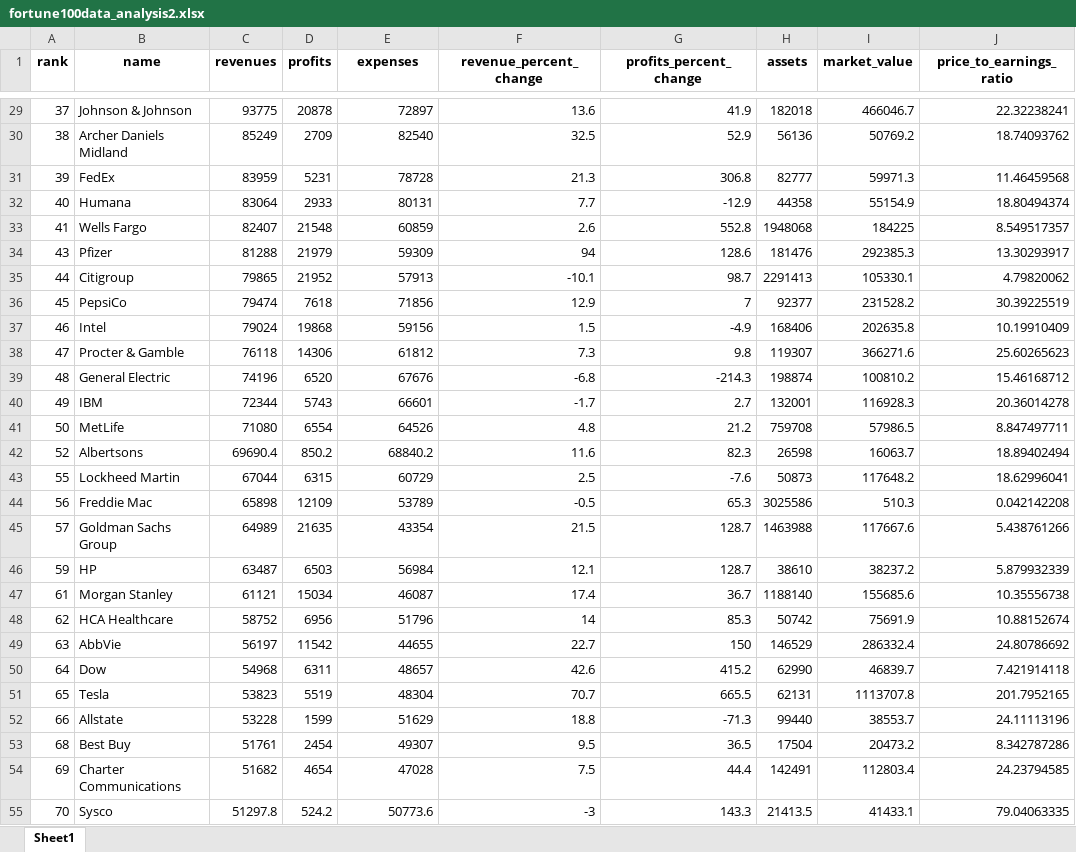
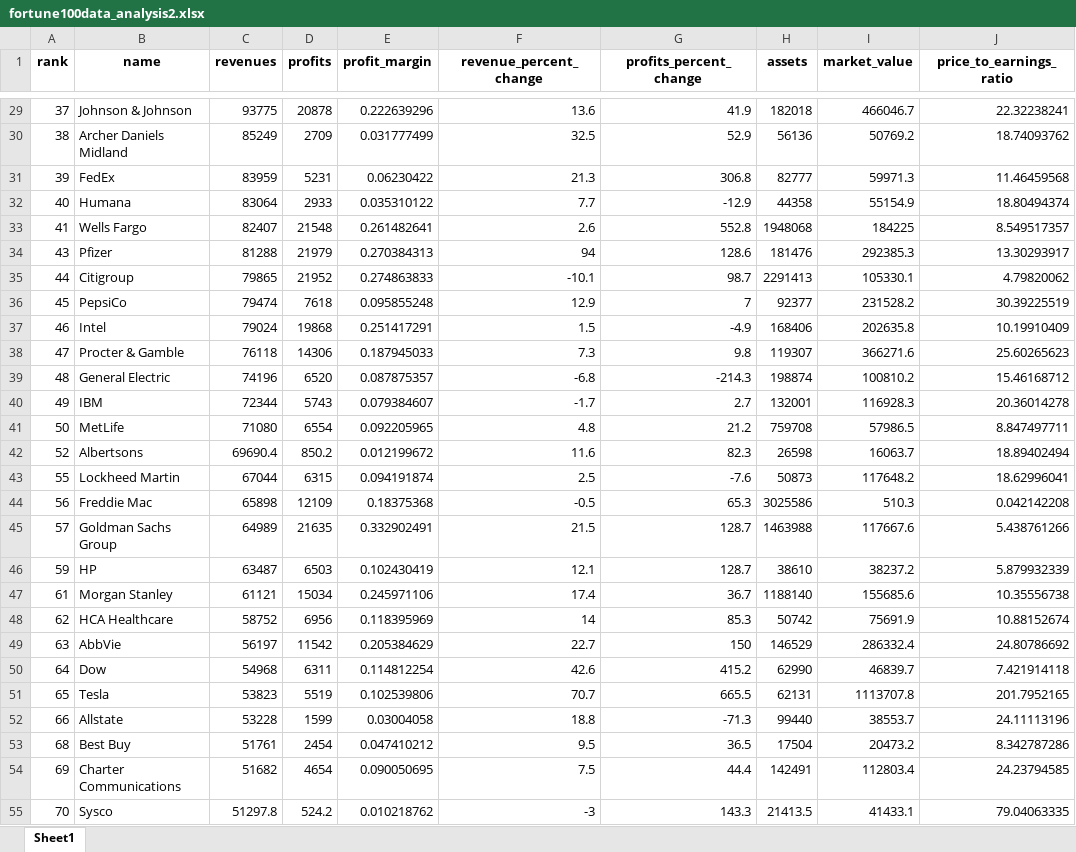
Before and after one commit to ubco-W2022T1-cosc301/project-group4, an Excel workbook: data/processed/fortune100data_analysis2.xlsx, sheet Sheet1, drawn as a sheet; only a part is shown, gaps mark what is left out; values as stored, in another font and other column widths than the file's, no borders; the diff covers the shown part only; the diff names each change by its address in the sheet, - before the commit and + after, or states it on an @@ line.

```diff
--- a/data/processed/fortune100data_analysis2.xlsx (sheet Sheet1)
+++ b/data/processed/fortune100data_analysis2.xlsx (sheet Sheet1)
-E1: expenses
+E1: profit_margin
-E29 (profit_margin): 72897
+E29 (profit_margin): 0.222639296
-E30 (profit_margin): 82540
+E30 (profit_margin): 0.031777499
-E31 (profit_margin): 78728
+E31 (profit_margin): 0.06230422
-E32 (profit_margin): 80131
+E32 (profit_margin): 0.035310122
-E33 (profit_margin): 60859
+E33 (profit_margin): 0.261482641
-E34 (profit_margin): 59309
+E34 (profit_margin): 0.270384313
-E35 (profit_margin): 57913
+E35 (profit_margin): 0.274863833
-E36 (profit_margin): 71856
+E36 (profit_margin): 0.095855248
-E37 (profit_margin): 59156
+E37 (profit_margin): 0.251417291
-E38 (profit_margin): 61812
+E38 (profit_margin): 0.187945033
-E39 (profit_margin): 67676
+E39 (profit_margin): 0.087875357
-E40 (profit_margin): 66601
+E40 (profit_margin): 0.079384607
-E41 (profit_margin): 64526
+E41 (profit_margin): 0.092205965
-E42 (profit_margin): 68840.2
+E42 (profit_margin): 0.012199672
-E43 (profit_margin): 60729
+E43 (profit_margin): 0.094191874
-E44 (profit_margin): 53789
+E44 (profit_margin): 0.18375368
-E45 (profit_margin): 43354
+E45 (profit_margin): 0.332902491
-E46 (profit_margin): 56984
+E46 (profit_margin): 0.102430419
-E47 (profit_margin): 46087
+E47 (profit_margin): 0.245971106
-E48 (profit_margin): 51796
+E48 (profit_margin): 0.118395969
-E49 (profit_margin): 44655
+E49 (profit_margin): 0.205384629
-E50 (profit_margin): 48657
+E50 (profit_margin): 0.114812254
-E51 (profit_margin): 48304
+E51 (profit_margin): 0.102539806
-E52 (profit_margin): 51629
+E52 (profit_margin): 0.03004058
-E53 (profit_margin): 49307
+E53 (profit_margin): 0.047410212
-E54 (profit_margin): 47028
+E54 (profit_margin): 0.090050695
-E55 (profit_margin): 50773.6
+E55 (profit_margin): 0.010218762
```
Also changed, not shown: 661 edited cells elsewhere in this sheet, 2 other files.
